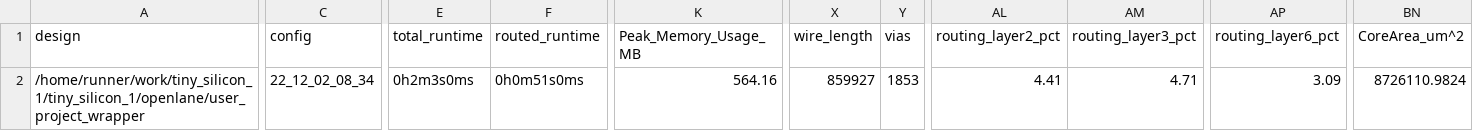
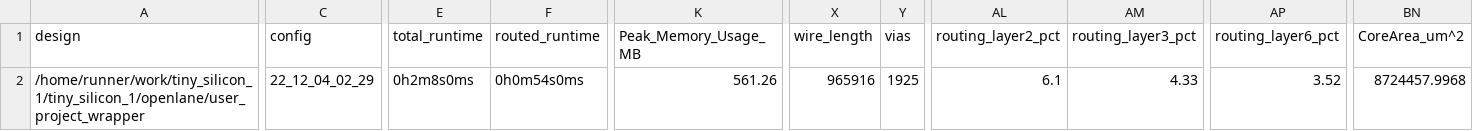
Before and after one commit to shaos/tiny_silicon_1, a CSV file: signoff/user_project_wrapper/metrics.csv, drawn as a sheet; only a part is shown, gaps mark what is left out; the diff names each change by its address in the sheet, - before the commit and + after, or states it on an @@ line.

```diff
--- a/signoff/user_project_wrapper/metrics.csv
+++ b/signoff/user_project_wrapper/metrics.csv
-C2 (config): 22_12_02_08_34
+C2 (config): 22_12_04_02_29
-E2 (total_runtime): 0h2m3s0ms
+E2 (total_runtime): 0h2m8s0ms
-F2 (routed_runtime): 0h0m51s0ms
+F2 (routed_runtime): 0h0m54s0ms
-K2 (Peak_Memory_Usage_MB): 564.16
+K2 (Peak_Memory_Usage_MB): 561.26
-X2 (wire_length): 859927
+X2 (wire_length): 965916
-Y2 (vias): 1853
+Y2 (vias): 1925
-AL2 (routing_layer2_pct): 4.41
+AL2 (routing_layer2_pct): 6.1
-AM2 (routing_layer3_pct): 4.71
+AM2 (routing_layer3_pct): 4.33
-AP2 (routing_layer6_pct): 3.09
+AP2 (routing_layer6_pct): 3.52
-BN2 (CoreArea_um^2): 8726110.9824
+BN2 (CoreArea_um^2): 8724457.9968
```
Also changed, not shown: signoff/tiny_user_project/metrics.csv, 26 other files.
